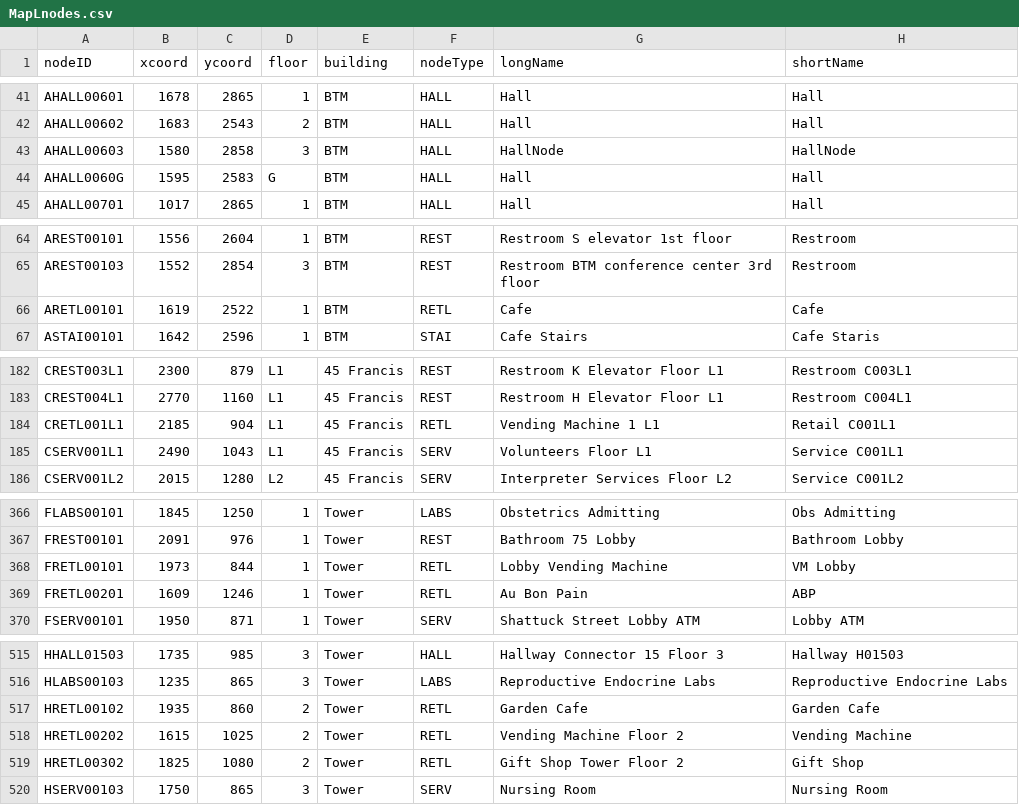
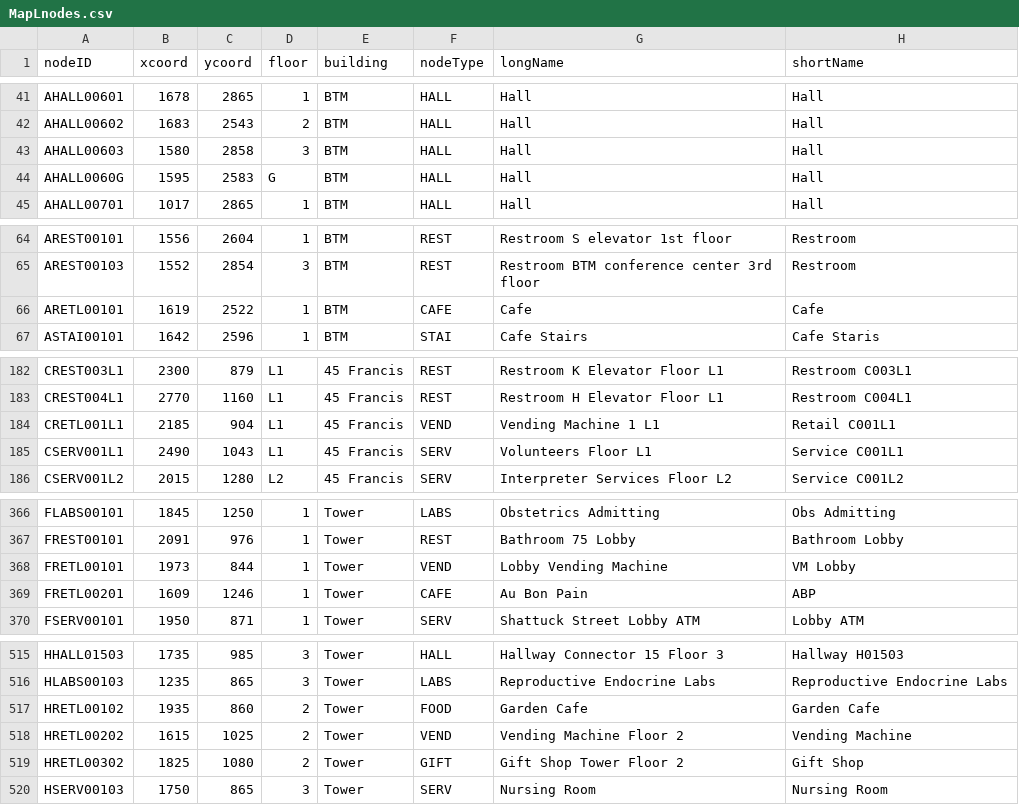
Before and after one commit to GabeAponte/CS3733-D19-Team-L-Iteration, a CSV file: src/main/resources/MapLnodes.csv, drawn as a sheet; only a part is shown, gaps mark what is left out; the diff covers the shown part only.

```diff
--- a/src/main/resources/MapLnodes.csv
+++ b/src/main/resources/MapLnodes.csv
@@ -42,3 +42,3 @@ AHALL00601,1678,2865,1,BTM,HALL,Hall,Hall
 AHALL00602,1683,2543,2,BTM,HALL,Hall,Hall
-AHALL00603,1580,2858,3,BTM,HALL,HallNode,HallNode
+AHALL00603,1580,2858,3,BTM,HALL,Hall,Hall
 AHALL0060G,1595,2583,G,BTM,HALL,Hall,Hall
@@ -65,3 +65,3 @@ AREST00101,1556,2604,1,BTM,REST,Restroom S elevator 1st floor,Restroom
 AREST00103,1552,2854,3,BTM,REST,Restroom BTM conference center 3rd floor,Restroom
-ARETL00101,1619,2522,1,BTM,RETL,Cafe,Cafe
+ARETL00101,1619,2522,1,BTM,CAFE,Cafe,Cafe
 ASTAI00101,1642,2596,1,BTM,STAI,Cafe Stairs,Cafe Staris
@@ -183,3 +183,3 @@ CREST003L1,2300,879,L1,45 Francis,REST,Restroom K Elevator Floor L1,Restroom C00
 CREST004L1,2770,1160,L1,45 Francis,REST,Restroom H Elevator Floor L1,Restroom C004L1
-CRETL001L1,2185,904,L1,45 Francis,RETL,Vending Machine 1 L1,Retail C001L1
+CRETL001L1,2185,904,L1,45 Francis,VEND,Vending Machine 1 L1,Retail C001L1
 CSERV001L1,2490,1043,L1,45 Francis,SERV,Volunteers Floor L1,Service C001L1
@@ -367,4 +367,4 @@ FLABS00101,1845,1250,1,Tower,LABS,Obstetrics Admitting,Obs Admitting
 FREST00101,2091,976,1,Tower,REST,Bathroom 75 Lobby,Bathroom Lobby
-FRETL00101,1973,844,1,Tower,RETL,Lobby Vending Machine,VM Lobby
-FRETL00201,1609,1246,1,Tower,RETL,Au Bon Pain,ABP
+FRETL00101,1973,844,1,Tower,VEND,Lobby Vending Machine,VM Lobby
+FRETL00201,1609,1246,1,Tower,CAFE,Au Bon Pain,ABP
 FSERV00101,1950,871,1,Tower,SERV,Shattuck Street Lobby ATM,Lobby ATM
@@ -516,5 +516,5 @@ HHALL01503,1735,985,3,Tower,HALL,Hallway Connector 15 Floor 3,Hallway H01503
 HLABS00103,1235,865,3,Tower,LABS,Reproductive Endocrine Labs,Reproductive Endocrine Labs
-HRETL00102,1935,860,2,Tower,RETL,Garden Cafe,Garden Cafe
-HRETL00202,1615,1025,2,Tower,RETL,Vending Machine Floor 2,Vending Machine
-HRETL00302,1825,1080,2,Tower,RETL,Gift Shop Tower Floor 2,Gift Shop
+HRETL00102,1935,860,2,Tower,FOOD,Garden Cafe,Garden Cafe
+HRETL00202,1615,1025,2,Tower,VEND,Vending Machine Floor 2,Vending Machine
+HRETL00302,1825,1080,2,Tower,GIFT,Gift Shop Tower Floor 2,Gift Shop
 HSERV00103,1750,865,3,Tower,SERV,Nursing Room,Nursing Room
```
Also changed, not shown: 1 edited cell elsewhere in this file, 2 other files.
